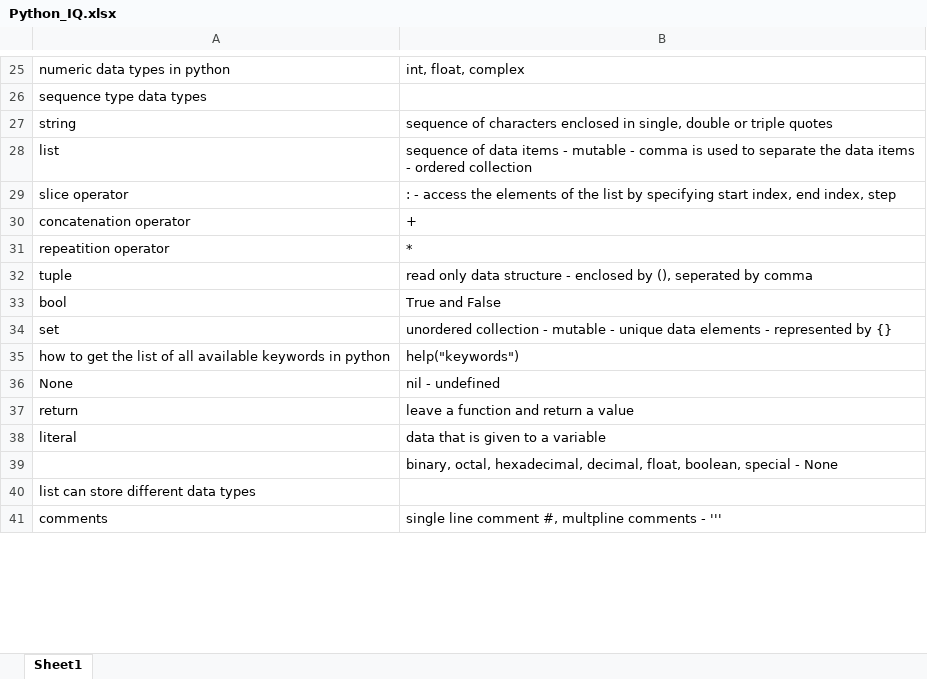
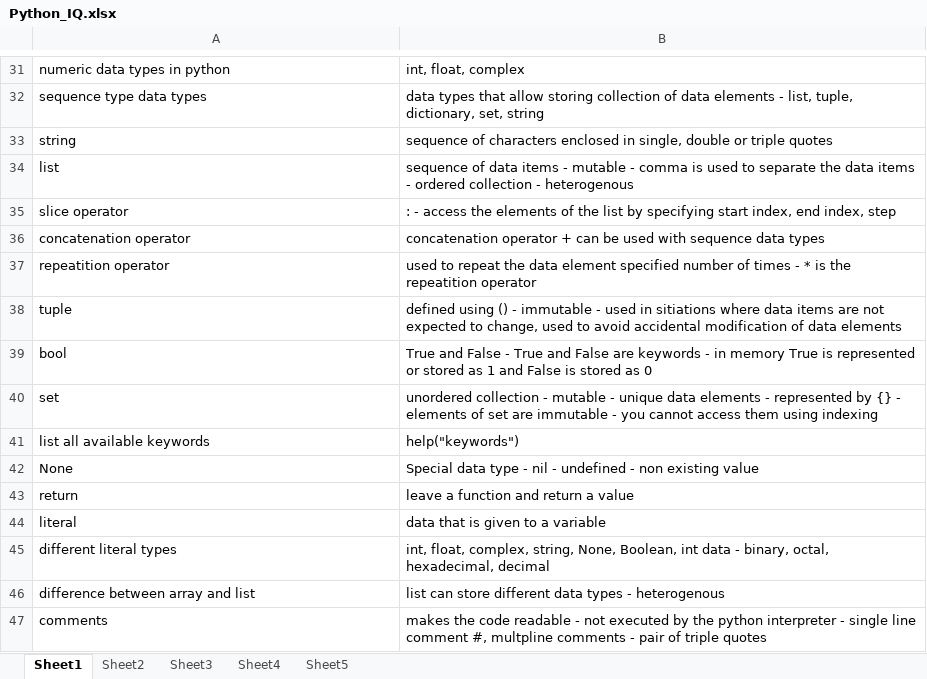
Before and after one commit to hemlata127/hemalata_choudhary, an Excel workbook: Backup/INTERVIEW_QUESTIONS/Python_IQ.xlsx, sheet Sheet1, drawn as a sheet; only a part is shown, gaps mark what is left out; values as stored, in another font and other column widths than the file's, no cell formats; removed rows and columns are numbered as before the commit, all else as after; the diff covers the shown part only; the diff names each change by its address in the sheet, - before the commit and + after, or states it on an @@ line.

```diff
--- a/Backup/INTERVIEW_QUESTIONS/Python_IQ.xlsx (sheet Sheet1)
+++ b/Backup/INTERVIEW_QUESTIONS/Python_IQ.xlsx (sheet Sheet1)
+sheet tab: Sheet2
+sheet tab: Sheet3
+sheet tab: Sheet4
+sheet tab: Sheet5
-B32: (empty)
+B32: data types that allow storing collection of data elements - list, tuple, dictionary, set, string
-B34: …ordered collection
+B34: …ordered collection - heterogenous
-B36: +
+B36: concatenation operator + can be used with sequence data types
-B37: *
+B37: used to repeat the data element specified number of times - * is the repeatition operator
-B38: read only data structure - enclosed by (), seperated by comma
+B38: defined using () - immutable - used in sitiations where data items are not expected to change, used to avoid accidental modification of data elements
-B39: …and False
+B39: …and False - True and False are keywords - in memory True is represented or stored as 1 and False is stored as 0
-B40: …by {}
+B40: …by {} - elements of set are immutable - you cannot access them using indexing
-A41: how to get the list of all available keywords in python
+A41: list all available keywords
-B42: nil - undefined
+B42: Special data type - nil - undefined - non existing value
-row 39:  | binary, octal, hexadecimal, decimal, float, boolean, special - None
-row 40: list can store different data types
+row 45: different literal types | int, float, complex, string, None, Boolean, int data - binary, octal, hexadecimal, decimal
+row 46: difference between array and list | list can store different data types - heterogenous
-B47: single line comment #, multpline comments - '''
+B47: makes the code readable - not executed by the python interpreter - single line comment #, multpline comments - pair of triple quotes
```
Also changed, not shown: 113 added rows, 30 removed rows, 6 moved rows and 65 edited cells elsewhere in this sheet, cell formats, Backup/INTERVIEW_QUESTIONS/Ansible_IQ.xlsx, 39 other files.
